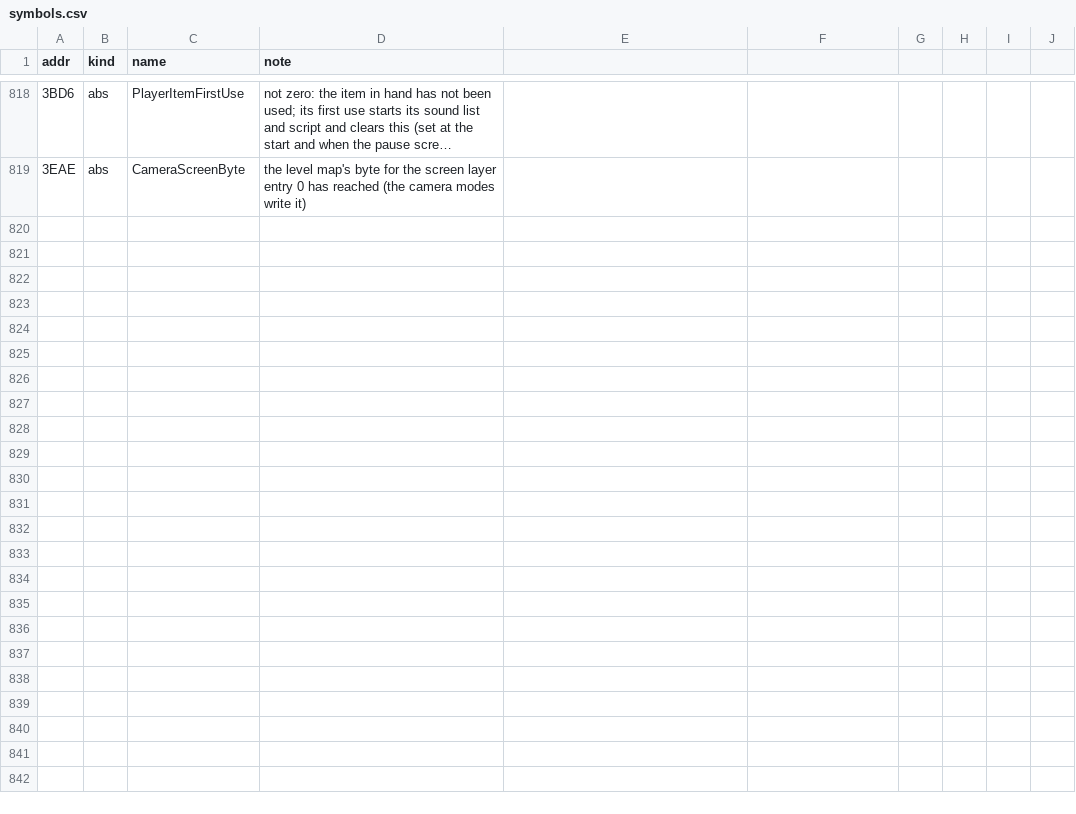
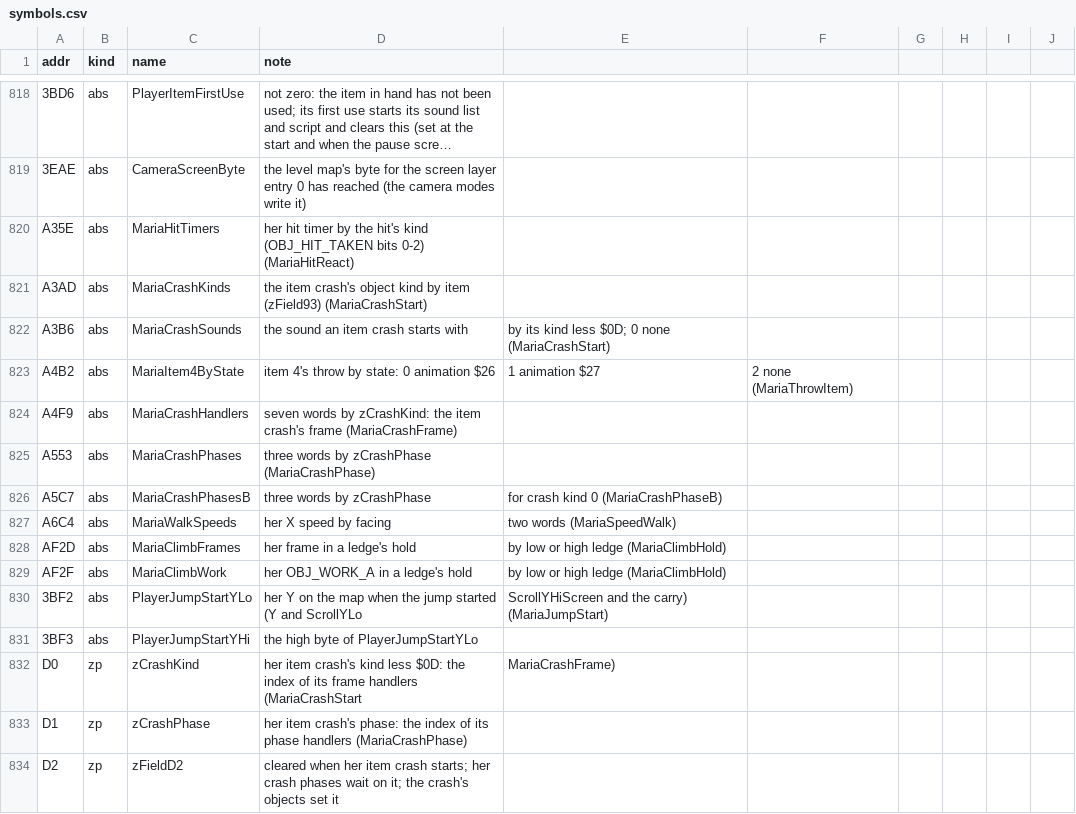
Before and after one commit to jeff-strutb/rondoofblood, a CSV file: config/rondo/symbols.csv, drawn as a sheet; only a part is shown, gaps mark what is left out; long unchanged cells end in …; the diff names each change by its address in the sheet, - before the commit and + after, or states it on an @@ line.

Commit message:
Maria's overlay: her attack, item throw, item crash and jump (29 routines)
Assembly from the disc and C for what her attack button does (MariaAttack, MariaAttackFromUse): the attack's object
in slot 3 or 4, the standing attack, the item thrown (item 7 with an attack slot and a kind-7 object, item 4 as
state $10, the rest in slot 5 or 8), her pad sequence's move (state $11); the item crash from the ground and in the
air, its frame handler by kind and its phases; the jump's start and rise, her walking speed, the ledge hold; her
hit reaction.

Names from how her code uses them: PlayerAttackKind, as Richter's writer named $3BD5, in her overlay (MariaUseItem writes 0 for the attack, 1 for an item
thrown, $FF for the pad sequence; MariaAttack branches three ways on it),
zCrashKind and zCrashPhase (the indexes of the crash's handler tables), PlayerJumpStartY (her Y on the map at the
jump's start; nothing found reads it), and her tables. Exits that pass through SoundCommand, MariaSetAnimation and
the terrain checks are given in order by the wrapper (MExit in maria.h).

```diff
--- a/config/rondo/symbols.csv
+++ b/config/rondo/symbols.csv
+row 820: A35E | abs | MariaHitTimers | her hit timer by the hit's kind (OBJ_HIT_TAKEN bits 0-2) (MariaHitReact)
+row 821: A3AD | abs | MariaCrashKinds | the item crash's object kind by item (zField93) (MariaCrashStart)
+row 822: A3B6 | abs | MariaCrashSounds | the sound an item crash starts with | by its kind less $0D; 0 none (MariaCrashStart)
+row 823: A4B2 | abs | MariaItem4ByState | item 4's throw by state: 0 animation $26 | 1 animation $27 | 2 none (MariaThrowItem)
+row 824: A4F9 | abs | MariaCrashHandlers | seven words by zCrashKind: the item crash's frame (MariaCrashFrame)
+row 825: A553 | abs | MariaCrashPhases | three words by zCrashPhase (MariaCrashPhase)
+row 826: A5C7 | abs | MariaCrashPhasesB | three words by zCrashPhase | for crash kind 0 (MariaCrashPhaseB)
+row 827: A6C4 | abs | MariaWalkSpeeds | her X speed by facing | two words (MariaSpeedWalk)
+row 828: AF2D | abs | MariaClimbFrames | her frame in a ledge's hold | by low or high ledge (MariaClimbHold)
+row 829: AF2F | abs | MariaClimbWork | her OBJ_WORK_A in a ledge's hold | by low or high ledge (MariaClimbHold)
+row 830: 3BF2 | abs | PlayerJumpStartYLo | her Y on the map when the jump started (Y and ScrollYLo | ScrollYHiScreen and the carry) (MariaJumpStart)
+row 831: 3BF3 | abs | PlayerJumpStartYHi | the high byte of PlayerJumpStartYLo
+row 832: D0 | zp | zCrashKind | her item crash's kind less $0D: the index of its frame handlers (MariaCrashStart | MariaCrashFrame)
+row 833: D1 | zp | zCrashPhase | her item crash's phase: the index of its phase handlers (MariaCrashPhase)
+row 834: D2 | zp | zFieldD2 | cleared when her item crash starts; her crash phases wait on it; the crash's objects set it
```
Also changed, not shown: config/rondo/records.csv, 10 other files.
